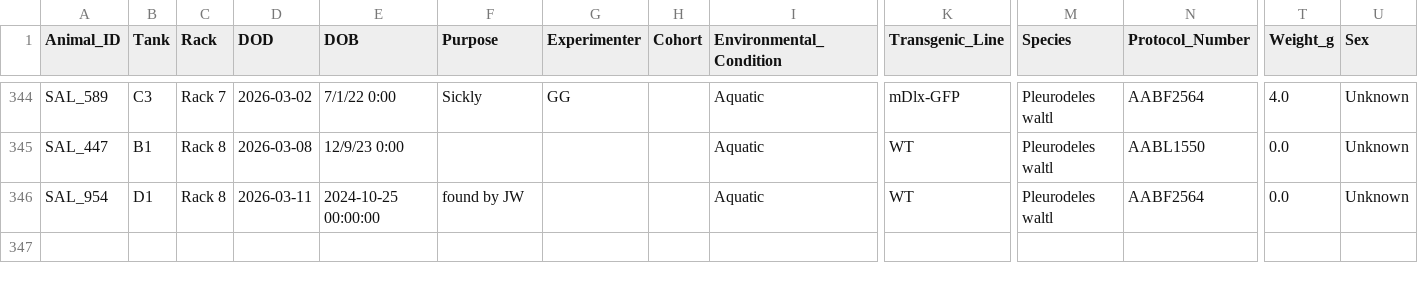
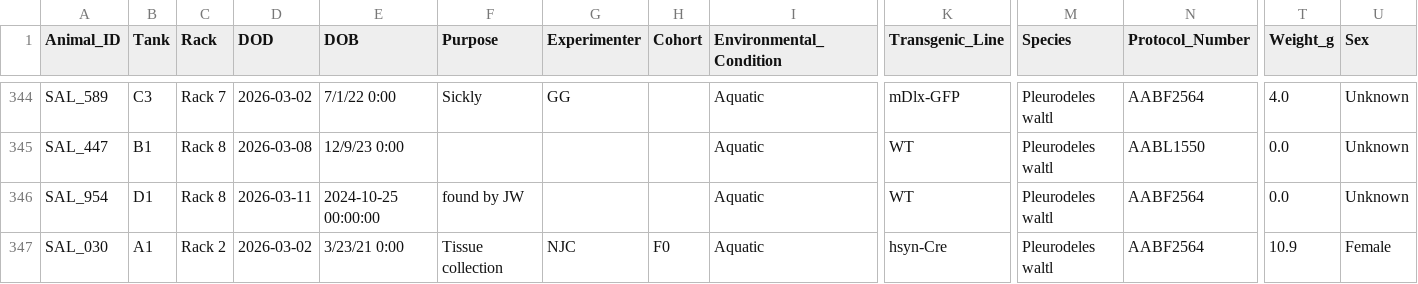
Before and after one commit to jamiewoych/pleuro-parser, a CSV file: euthanasia_log.csv, drawn as a sheet; only a part is shown, gaps mark what is left out; rows hold the shown columns only; the diff names each change by its address in the sheet, - before the commit and + after, or states it on an @@ line.

```diff
--- a/euthanasia_log.csv
+++ b/euthanasia_log.csv
+row 347: SAL_030 | A1 | Rack 2 | 2026-03-02 | 3/23/21 0:00 | Tissue collection | NJC | F0 | Aquatic | hsyn-Cre | Pleurodeles waltl | AABF2564 | 10.9 | Female
```
Also changed, not shown: 1 other file.
